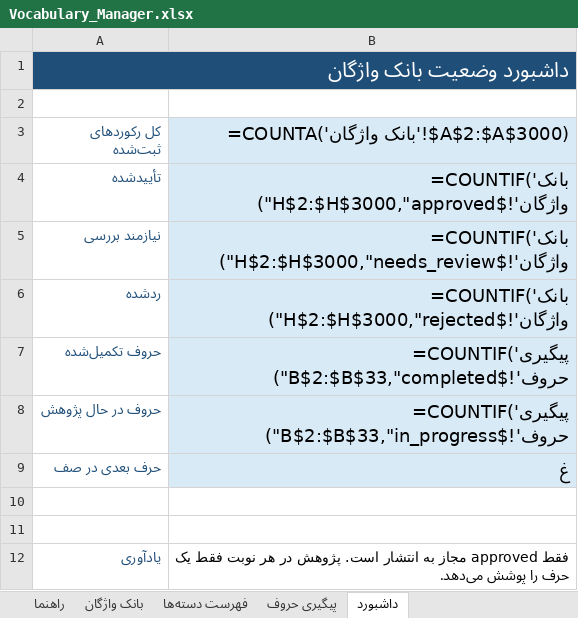
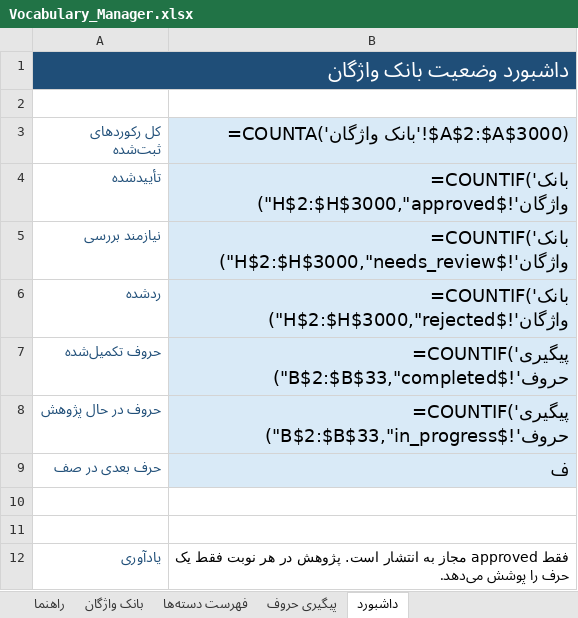
Before and after one commit to AhmadZamani031/TaghalobNameh, an Excel workbook: 03_Word_Database/Vocabulary_Manager.xlsx, sheet داشبورد, drawn as a sheet; values as stored, in another font and other column widths than the file's, no borders; formulas without a stored value are shown as written; the diff names each change by its address in the sheet, - before the commit and + after, or states it on an @@ line.

```diff
--- a/03_Word_Database/Vocabulary_Manager.xlsx (sheet داشبورد)
+++ b/03_Word_Database/Vocabulary_Manager.xlsx (sheet داشبورد)
-B9: غ
+B9: ف
```
Also changed, not shown: sheet بانک واژگان, sheet پیگیری حروف, 4 other files.
